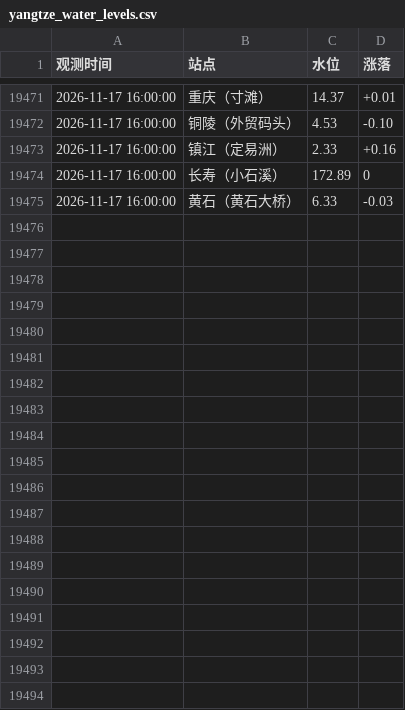
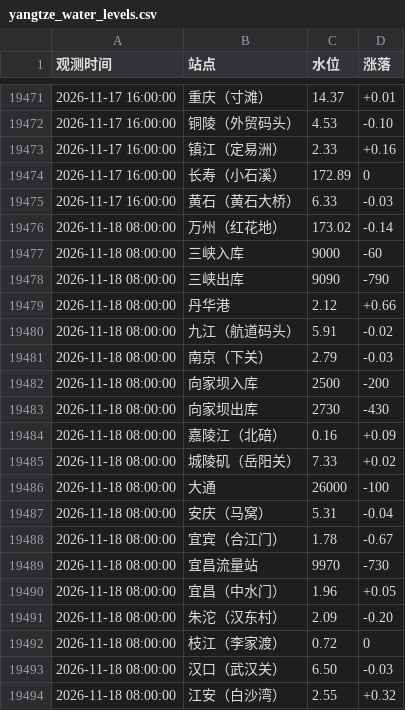
Before and after one commit to reich3em/Changjiang_water_level, a CSV file: yangtze_water_levels.csv, drawn as a sheet; only a part is shown, gaps mark what is left out; the diff covers the shown part only; the diff names each change by its address in the sheet, - before the commit and + after, or states it on an @@ line.

```diff
--- a/yangtze_water_levels.csv
+++ b/yangtze_water_levels.csv
+row 19476: 2026-11-18 08:00:00 | 万州（红花地） | 173.02 | -0.14
+row 19477: 2026-11-18 08:00:00 | 三峡入库 | 9000 | -60
+row 19478: 2026-11-18 08:00:00 | 三峡出库 | 9090 | -790
+row 19479: 2026-11-18 08:00:00 | 丹华港 | 2.12 | +0.66
+row 19480: 2026-11-18 08:00:00 | 九江（航道码头） | 5.91 | -0.02
+row 19481: 2026-11-18 08:00:00 | 南京（下关） | 2.79 | -0.03
+row 19482: 2026-11-18 08:00:00 | 向家坝入库 | 2500 | -200
+row 19483: 2026-11-18 08:00:00 | 向家坝出库 | 2730 | -430
+row 19484: 2026-11-18 08:00:00 | 嘉陵江（北碚） | 0.16 | +0.09
+row 19485: 2026-11-18 08:00:00 | 城陵矶（岳阳关） | 7.33 | +0.02
+row 19486: 2026-11-18 08:00:00 | 大通 | 26000 | -100
+row 19487: 2026-11-18 08:00:00 | 安庆（马窝） | 5.31 | -0.04
+row 19488: 2026-11-18 08:00:00 | 宜宾（合江门） | 1.78 | -0.67
+row 19489: 2026-11-18 08:00:00 | 宜昌流量站 | 9970 | -730
+row 19490: 2026-11-18 08:00:00 | 宜昌（中水门） | 1.96 | +0.05
+row 19491: 2026-11-18 08:00:00 | 朱沱（汉东村） | 2.09 | -0.20
+row 19492: 2026-11-18 08:00:00 | 枝江（李家渡） | 0.72 | 0
+row 19493: 2026-11-18 08:00:00 | 汉口（武汉关） | 6.50 | -0.03
+row 19494: 2026-11-18 08:00:00 | 江安（白沙湾） | 2.55 | +0.32
```
Also changed, not shown: 18 added rows elsewhere in this file.
